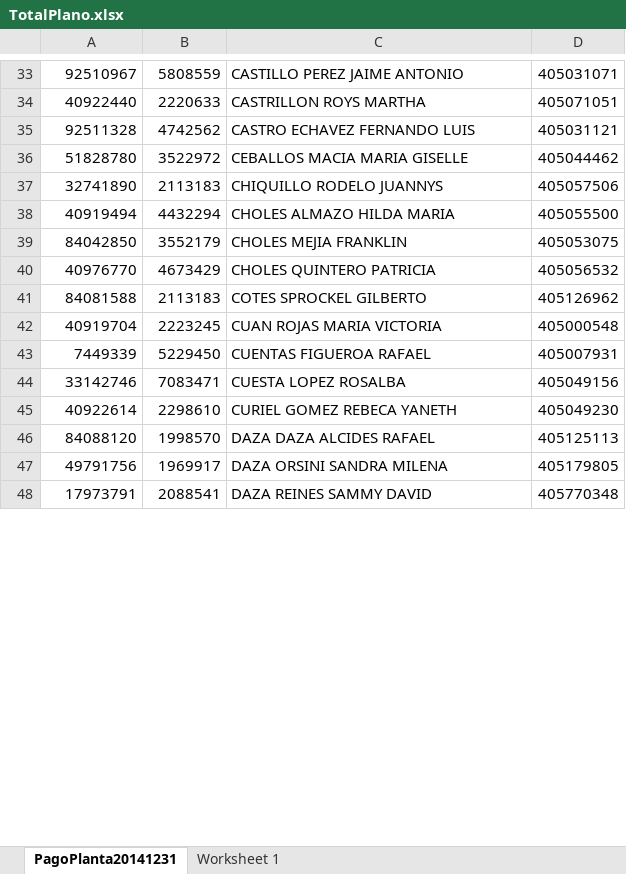
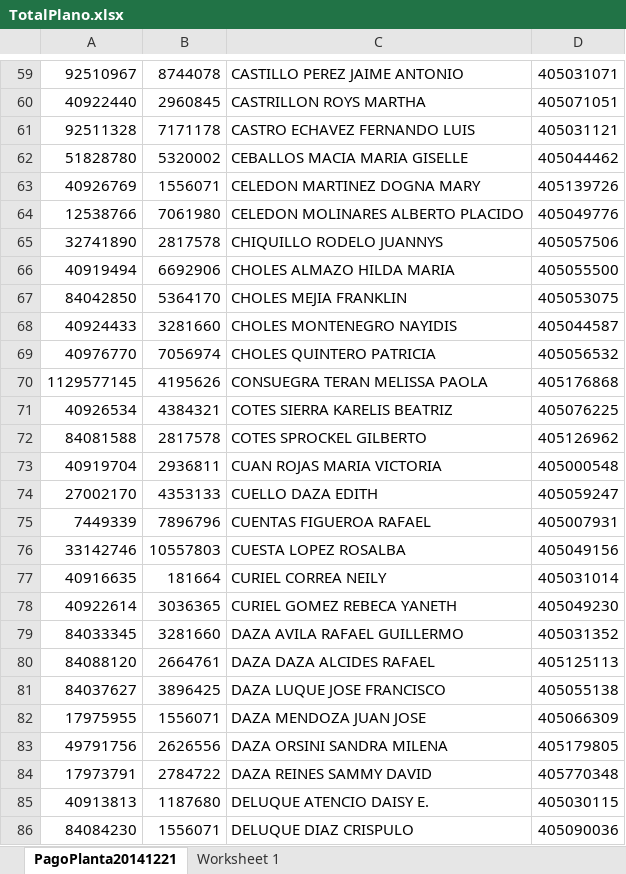
Before and after one commit to joseantony1204/NOMISOFT, an Excel workbook: reportes/pagomes/TotalPlano.xlsx, sheet PagoPlanta20141221, drawn as a sheet; only a part is shown, gaps mark what is left out; values as stored, in another font and other column widths than the file's, no borders; addresses are those after the commit; the diff covers the shown part only; the diff names each change by its address in the sheet, - before the commit and + after, or states it on an @@ line.

```diff
--- a/reportes/pagomes/TotalPlano.xlsx (sheet PagoPlanta20141221)
+++ b/reportes/pagomes/TotalPlano.xlsx (sheet PagoPlanta20141221)
-sheet tab: PagoPlanta20141231
+sheet tab: PagoPlanta20141221
-B59: 5808559
+B59: 8744078
-B60: 2220633
+B60: 2960845
-B61: 4742562
+B61: 7171178
-B62: 3522972
+B62: 5320002
+row 63: 40926769 | 1556071 | CELEDON MARTINEZ DOGNA MARY | 405139726
+row 64: 12538766 | 7061980 | CELEDON MOLINARES ALBERTO PLACIDO | 405049776
-B65: 2113183
+B65: 2817578
-B66: 4432294
+B66: 6692906
-B67: 3552179
+B67: 5364170
+row 68: 40924433 | 3281660 | CHOLES MONTENEGRO NAYIDIS | 405044587
-B69: 4673429
+B69: 7056974
+row 70: 1129577145 | 4195626 | CONSUEGRA TERAN MELISSA PAOLA | 405176868
+row 71: 40926534 | 4384321 | COTES SIERRA KARELIS BEATRIZ | 405076225
-B72: 2113183
+B72: 2817578
-B73: 2223245
+B73: 2936811
+row 74: 27002170 | 4353133 | CUELLO DAZA EDITH | 405059247
-B75: 5229450
+B75: 7896796
-B76: 7083471
+B76: 10557803
+row 77: 40916635 | 181664 | CURIEL CORREA NEILY | 405031014
-B78: 2298610
+B78: 3036365
+row 79: 84033345 | 3281660 | DAZA AVILA RAFAEL GUILLERMO | 405031352
-B80: 1998570
+B80: 2664761
+row 81: 84037627 | 3896425 | DAZA LUQUE JOSE FRANCISCO | 405055138
+row 82: 17975955 | 1556071 | DAZA MENDOZA JUAN JOSE | 405066309
-B83: 1969917
+B83: 2626556
-B84: 2088541
+B84: 2784722
+row 85: 40913813 | 1187680 | DELUQUE ATENCIO DAISY E. | 405030115
+row 86: 84084230 | 1556071 | DELUQUE DIAZ CRISPULO | 405090036
```
Also changed, not shown: 150 added rows, 2 removed rows and 149 edited cells elsewhere in this sheet, 23 other files.
